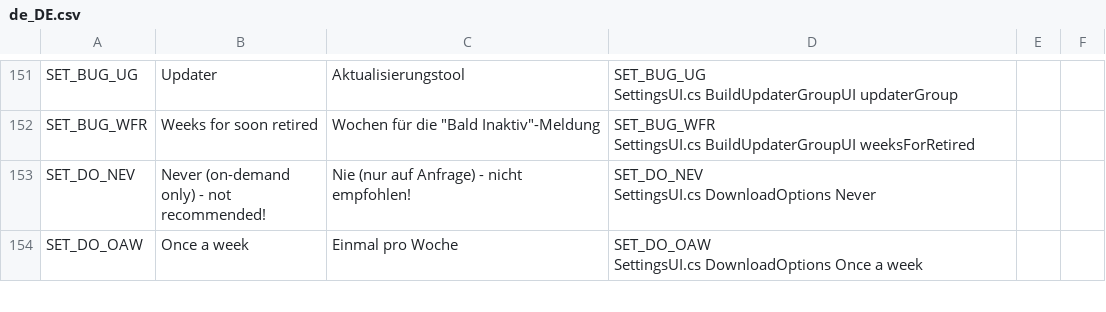
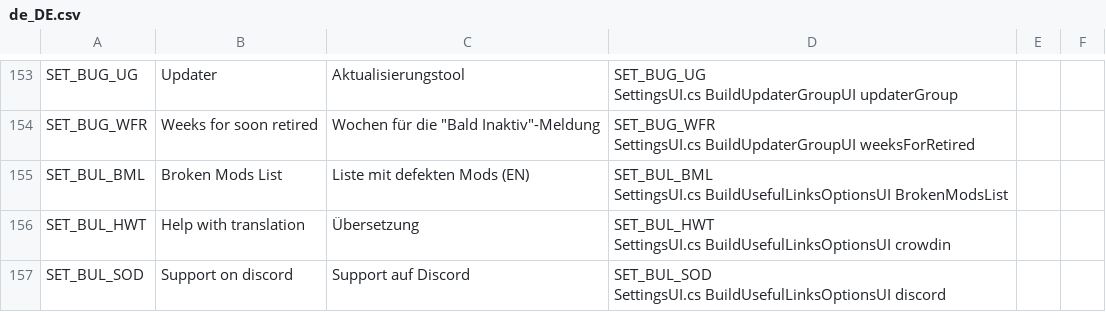
Before and after one commit to chameleon-tbn/CompatibilityReport, a CSV file: i18n/de_DE.csv, drawn as a sheet; only a part is shown, gaps mark what is left out; the shorter side is filled out with more unchanged rows; ↵ is a line break in a cell; the diff covers the shown part only; the diff names each change by its address in the sheet, - before the commit and + after, or states it on an @@ line.

```diff
--- a/i18n/de_DE.csv
+++ b/i18n/de_DE.csv
+row 155: SET_BUL_BML | Broken Mods List | Liste mit defekten Mods (EN) | SET_BUL_BML ↵ SettingsUI.cs BuildUsefulLinksOptionsUI BrokenModsList
+row 156: SET_BUL_HWT | Help with translation | Übersetzung | SET_BUL_HWT ↵ SettingsUI.cs BuildUsefulLinksOptionsUI crowdin
+row 157: SET_BUL_SOD | Support on discord | Support auf Discord | SET_BUL_SOD ↵ SettingsUI.cs BuildUsefulLinksOptionsUI discord
```
Also changed, not shown: 2 added rows and 3 moved rows elsewhere in this file, i18n/en_US.csv, i18n/fr_FR.csv, 4 other files.
